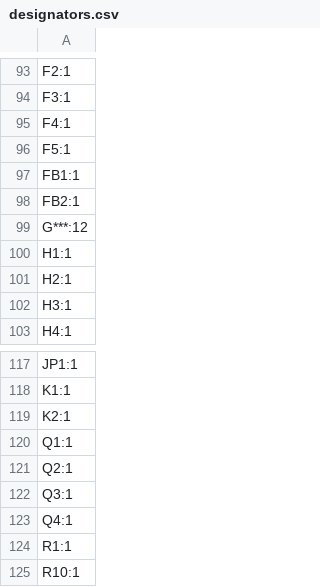
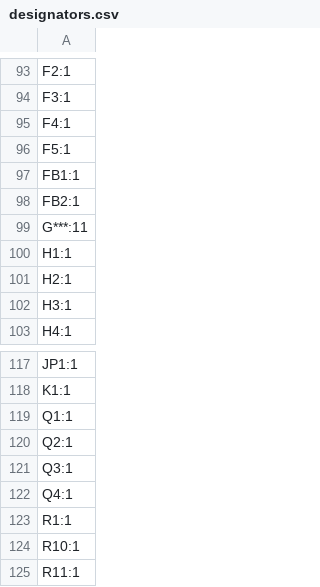
Before and after one commit to lhr-solar/PS-PrechargeBoard, a CSV file: production/designators.csv, drawn as a sheet; only a part is shown, gaps mark what is left out; the shorter side is filled out with more unchanged rows.

```diff
--- a/production/designators.csv
+++ b/production/designators.csv
@@ -98,3 +98,3 @@ FB1:1
 FB2:1
-G***:12
+G***:11
 H1:1
@@ -118,3 +118,2 @@ JP1:1
 K1:1
-K2:1
 Q1:1
```
Also changed, not shown: production/positions.csv, 8 other files.
